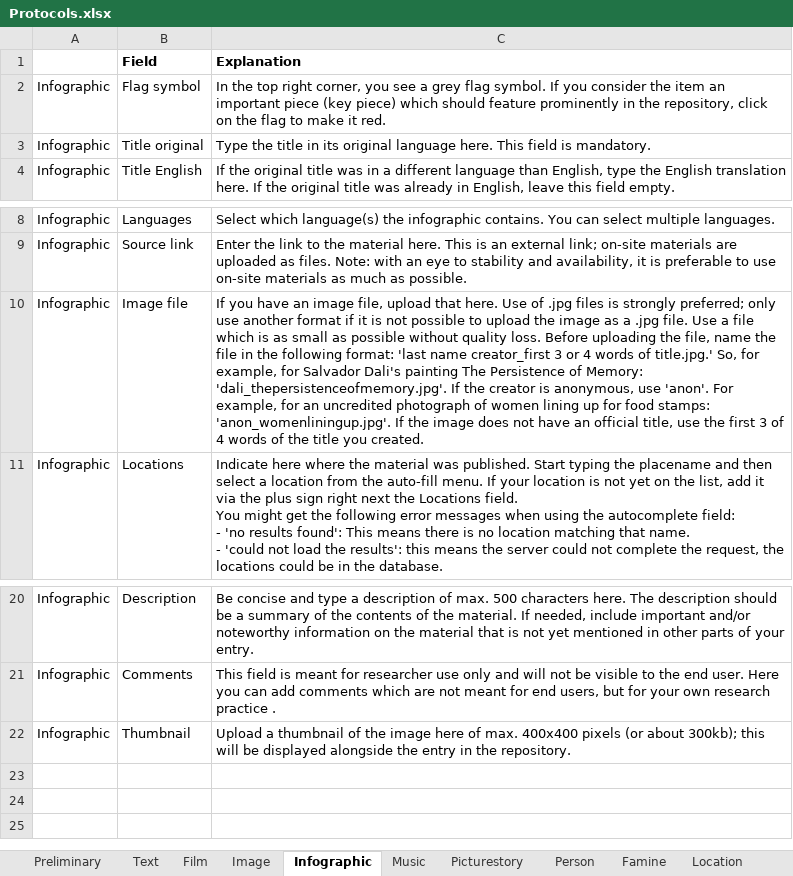
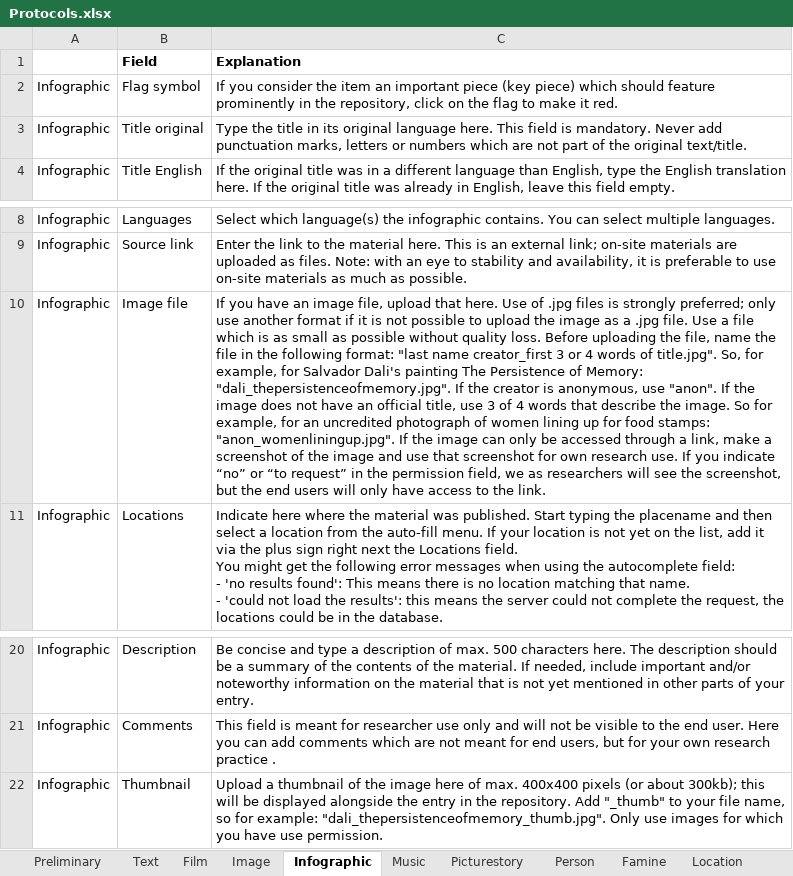
Before and after one commit to martijnbentum/heritages, an Excel workbook: data/Protocols.xlsx, sheet Infographic, drawn as a sheet; only a part is shown, gaps mark what is left out; values as stored, in another font and other column widths than the file's, no borders; the diff names each change by its address in the sheet, - before the commit and + after, or states it on an @@ line.

Commit message:
updated protocol texts

```diff
--- a/data/Protocols.xlsx (sheet Infographic)
+++ b/data/Protocols.xlsx (sheet Infographic)
-C2 (Explanation): In the top right corner, you see a grey flag symbol. If you…
+C2 (Explanation): If you…
-C3 (Explanation): …is mandatory.
+C3 (Explanation): …is mandatory. Never add punctuation marks, letters or numbers which are not part of the original text/title.
-C10 (Explanation): …following format: 'last name creator_first 3 or 4 words of title.jpg.' So, for example, for Salvador Dali's painting The Persistence of Memory: 'dali_thepersistenceofmemory.jpg'. If the creator is anonymous, use 'anon'. For example, for an uncredited photograph of women lining up for food stamps: 'anon_womenliningup.jpg'. If the image does not have an official title, use the first 3 of 4 words of the title you created.
+C10 (Explanation): …following format: "last name creator_first 3 or 4 words of title.jpg". So, for example, for Salvador Dali's painting The Persistence of Memory: "dali_thepersistenceofmemory.jpg". If the creator is anonymous, use "anon". If the image does not have an official title, use 3 of 4 words that describe the image. So for example, for an uncredited photograph of women lining up for food stamps: "anon_womenliningup.jpg". If the image can only be accessed through a link, make a screenshot of the image and use that screenshot for own research use. If you indicate “no” or “to request” in the permission field, we as researchers will see the screenshot, but the end users will only have access to the link.
-C22 (Explanation): …the repository.
+C22 (Explanation): …the repository. Add "_thumb" to your file name, so for example: "dali_thepersistenceofmemory_thumb.jpg". Only use images for which you have use permission.
```
Also changed, not shown: sheet Picturestory, sheet Text, sheet Image, sheet Location, sheet Music, sheet Film, 1 more sheet.
